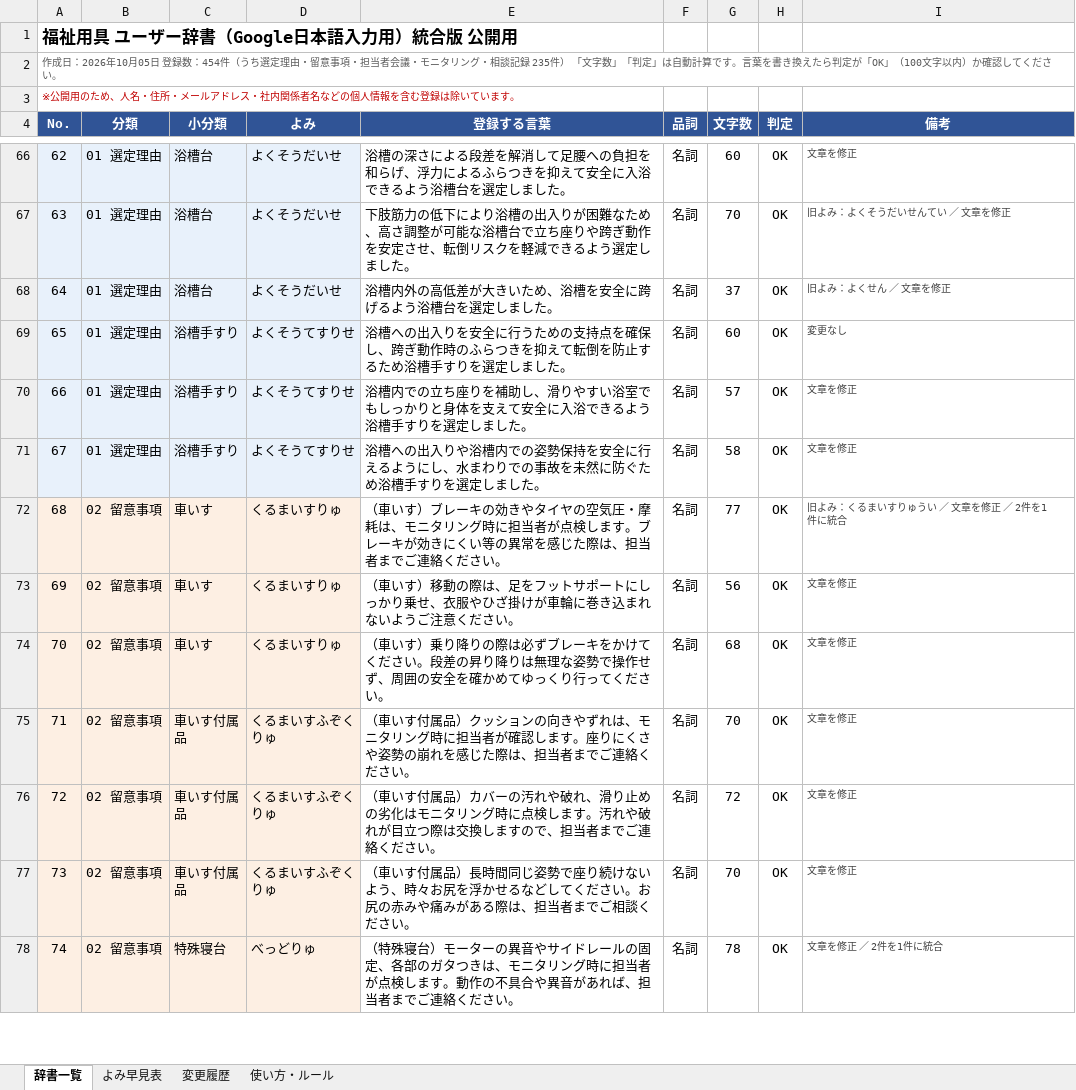
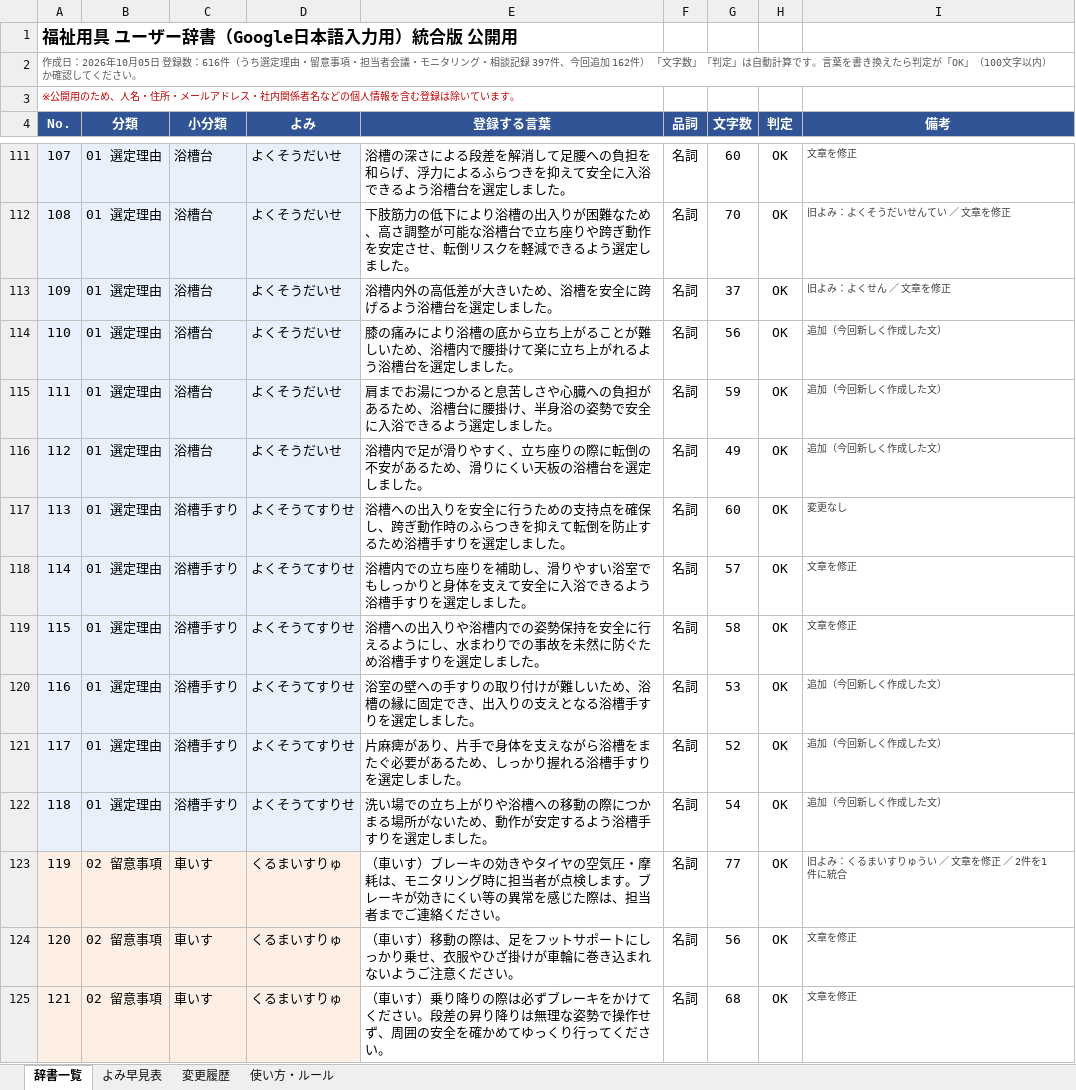
Before and after one commit to akamar08taiyo-bot/-, an Excel workbook: dictionary/ユーザー辞書_統合版_公開用.xlsx, sheet 辞書一覧, drawn as a sheet; only a part is shown, gaps mark what is left out; the shorter side is filled out with more unchanged rows; values as stored, in another font and other column widths than the file's, no borders; charts and pictures and conditional formats not drawn; the diff covers the shown part only; the diff names each change by its address in the sheet, - before the commit and + after, or states it on an @@ line.

```diff
--- a/dictionary/ユーザー辞書_統合版_公開用.xlsx (sheet 辞書一覧)
+++ b/dictionary/ユーザー辞書_統合版_公開用.xlsx (sheet 辞書一覧)
@@ column A (No.) renumbered from row 2 down @@
+row 114: 110 | 01 選定理由 | 浴槽台 | よくそうだいせ | 膝の痛みにより浴槽の底から立ち上がることが難しいため、浴槽内で腰掛けて楽に立ち上がれるよう浴槽台を選定しました。 | 名詞 | 56 | OK | 追加（今回新しく作成した文）
+row 115: 111 | 01 選定理由 | 浴槽台 | よくそうだいせ | 肩までお湯につかると息苦しさや心臓への負担があるため、浴槽台に腰掛け、半身浴の姿勢で安全に入浴できるよう選定しました。 | 名詞 | 59 | OK | 追加（今回新しく作成した文）
+row 116: 112 | 01 選定理由 | 浴槽台 | よくそうだいせ | 浴槽内で足が滑りやすく、立ち座りの際に転倒の不安があるため、滑りにくい天板の浴槽台を選定しました。 | 名詞 | 49 | OK | 追加（今回新しく作成した文）
+row 120: 116 | 01 選定理由 | 浴槽手すり | よくそうてすりせ | 浴室の壁への手すりの取り付けが難しいため、浴槽の縁に固定でき、出入りの支えとなる浴槽手すりを選定しました。 | 名詞 | 53 | OK | 追加（今回新しく作成した文）
+row 121: 117 | 01 選定理由 | 浴槽手すり | よくそうてすりせ | 片麻痺があり、片手で身体を支えながら浴槽をまたぐ必要があるため、しっかり握れる浴槽手すりを選定しました。 | 名詞 | 52 | OK | 追加（今回新しく作成した文）
+row 122: 118 | 01 選定理由 | 浴槽手すり | よくそうてすりせ | 洗い場での立ち上がりや浴槽への移動の際につかまる場所がないため、動作が安定するよう浴槽手すりを選定しました。 | 名詞 | 54 | OK | 追加（今回新しく作成した文）
```
Also changed, not shown: 156 added rows and 16 edited cells elsewhere in this sheet, sheet 変更履歴, sheet よみ早見表, sheet 使い方・ルール, formulas that keep their value, 2 other files.
